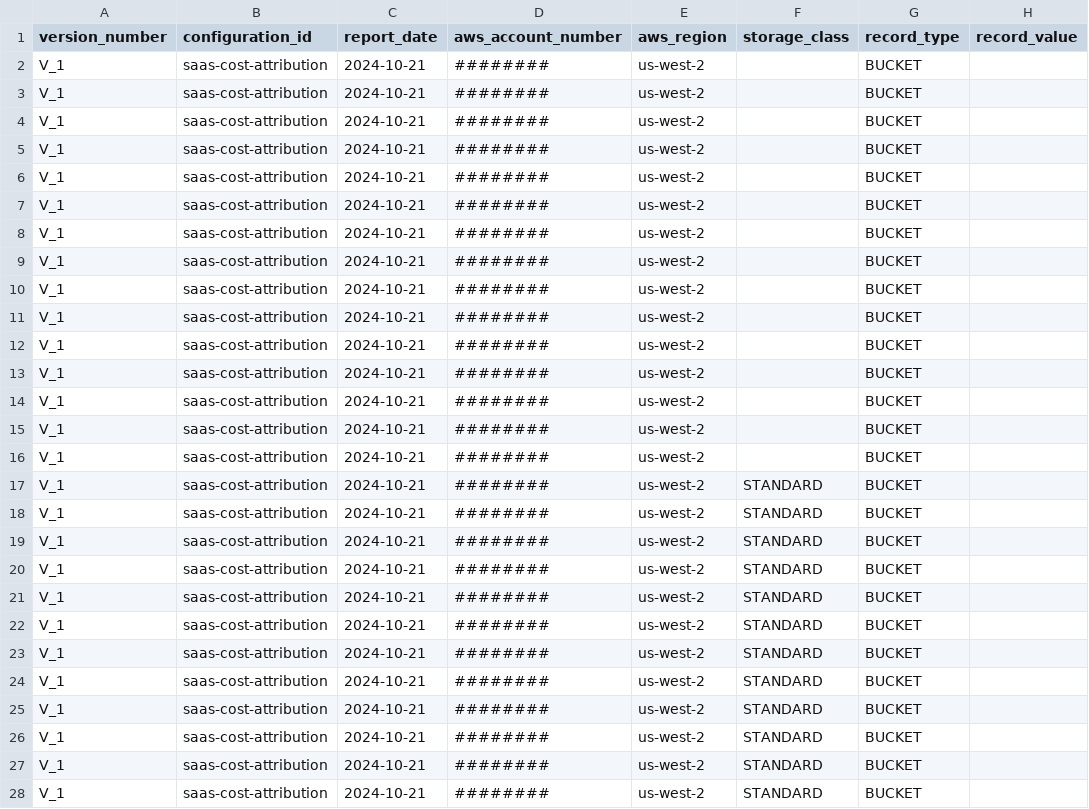
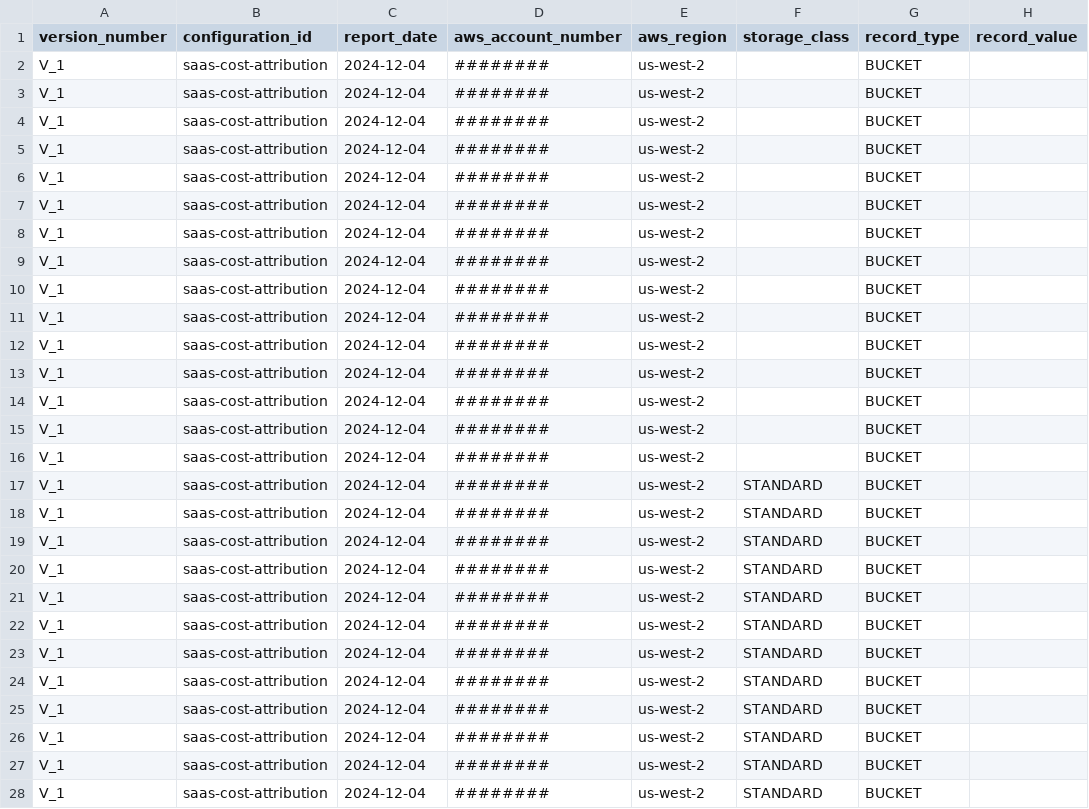
Before and after one commit to aws-samples/aws-saas-tenant-usage-and-cost-attribution, a CSV file: Solution/saas-app-plane/product-media-service/data/s3_storage_lens_report/s3_storage_lens_report.csv, drawn as a sheet; only a part is shown; the diff covers the shown part only; the diff names each change by its address in the sheet, - before the commit and + after, or states it on an @@ line.

Commit message:
s3 storage lens sample data updates

```diff
--- a/Solution/saas-app-plane/product-media-service/data/s3_storage_lens_report/s3_storage_lens_report.csv
+++ b/Solution/saas-app-plane/product-media-service/data/s3_storage_lens_report/s3_storage_lens_report.csv
-C2:C28 (report_date): 2024-10-21
+C2:C28 (report_date): 2024-12-04
```
Also changed, not shown: 167 edited cells elsewhere in this file.
